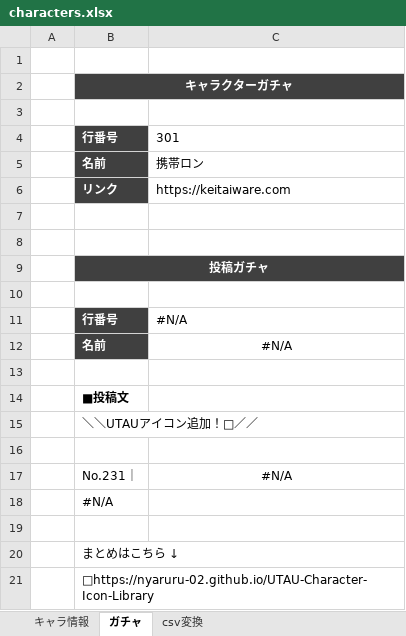
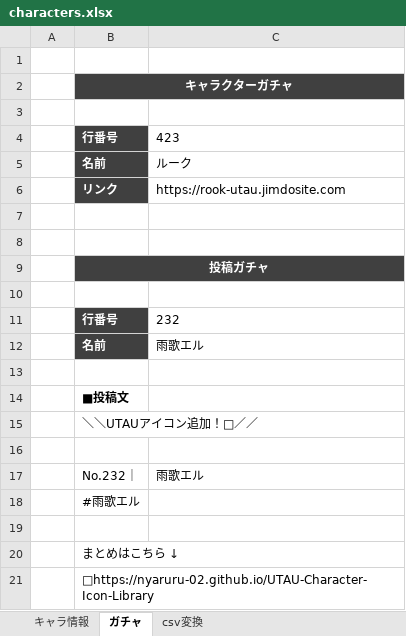
Before and after one commit to nyaruru-02/UTAU-Character-Icon-Library, an Excel workbook: data/characters.xlsx, sheet ガチャ, drawn as a sheet; values as stored, in another font and other column widths than the file's, no borders; removed rows and columns are numbered as before the commit, all else as after; the diff names each change by its address in the sheet, - before the commit and + after, or states it on an @@ line.

```diff
--- a/data/characters.xlsx (sheet ガチャ)
+++ b/data/characters.xlsx (sheet ガチャ)
-C4: 301
+C4: 423
-C5: 携帯ロン
+C5: ルーク
-C6: https://keitaiware.com
+C6: https://rook-utau.jimdosite.com
-C11: #N/A
+C11: 232
-C12: #N/A
+C12: 雨歌エル
-C12 alignment: center
+C12 alignment: left
-row 17:  | No.231｜ | #N/A
+row 17:  | No.232｜ | 雨歌エル
-B18: #N/A
+B18: #雨歌エル
```
Also changed, not shown: sheet キャラ情報, sheet csv変換, hidden cells, 2 other files.
